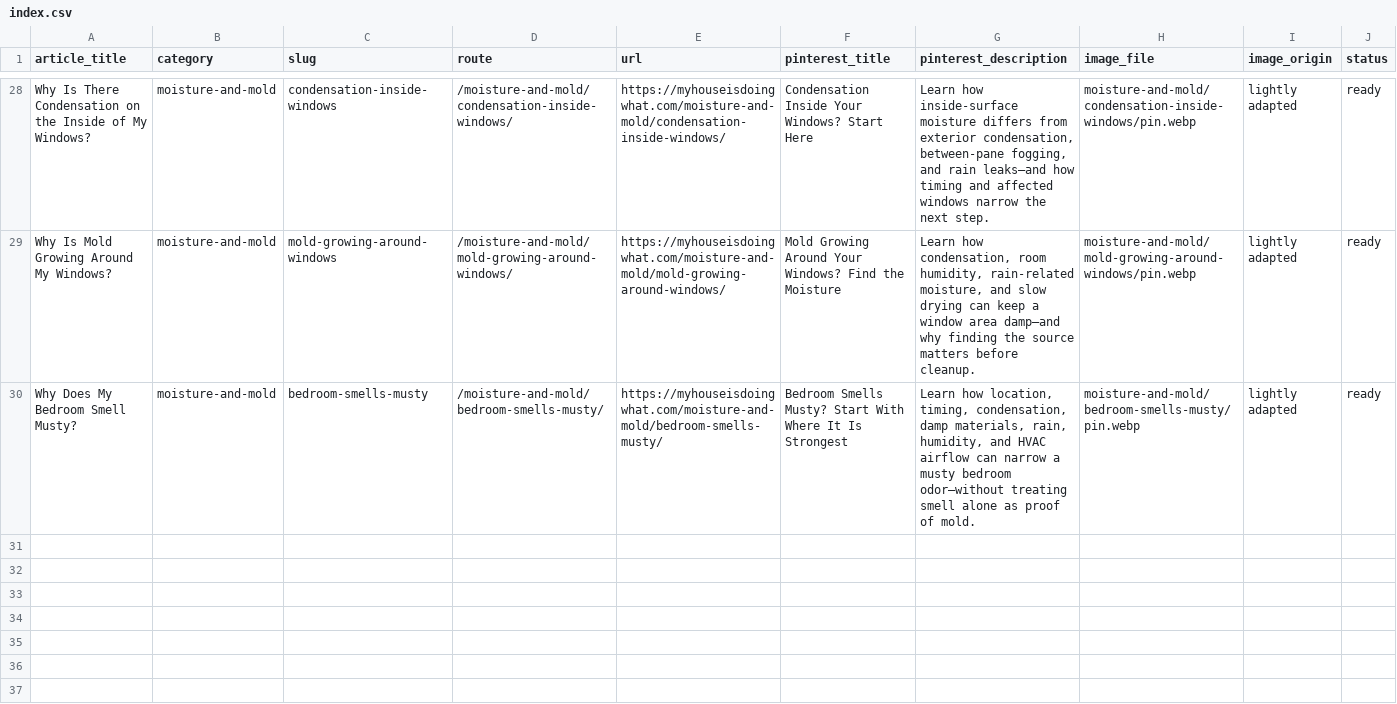
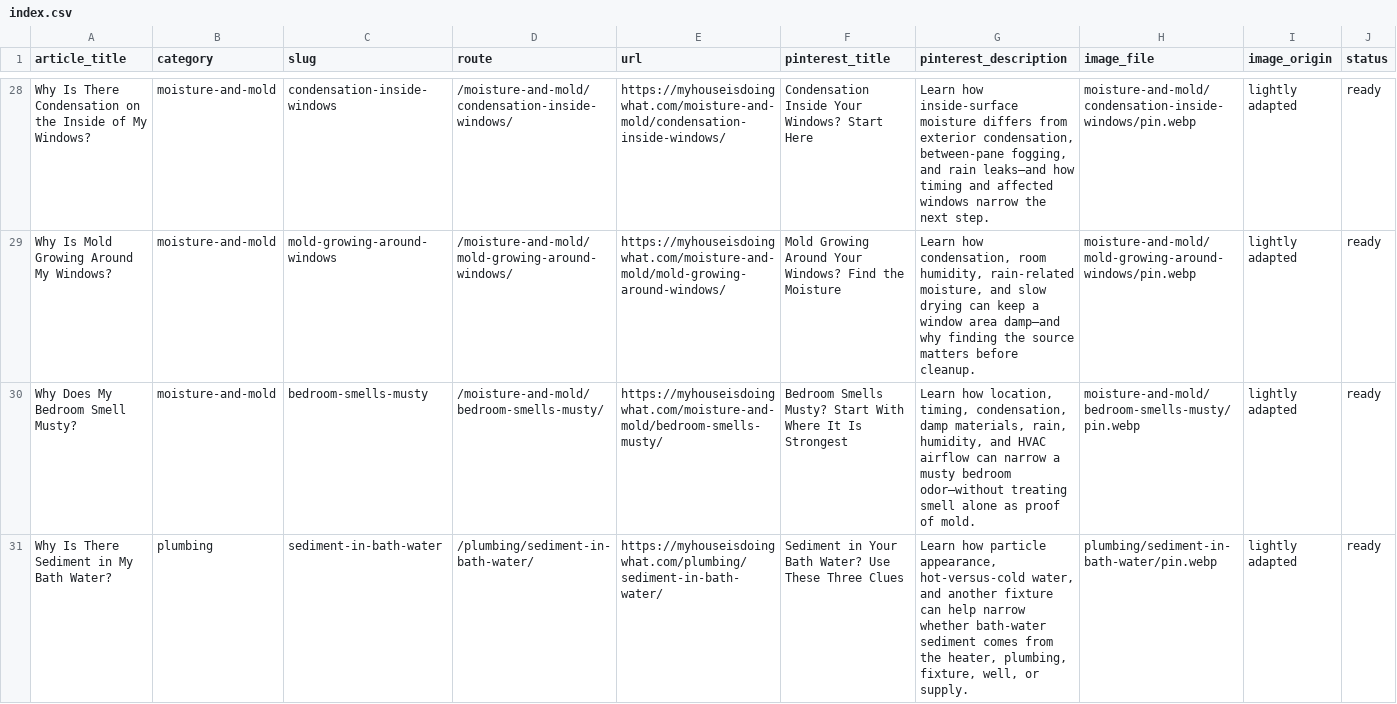
Before and after one commit to gageg123-de/housewise, a CSV file: content-deployment/pinterest-blog-content/index.csv, drawn as a sheet; only a part is shown, gaps mark what is left out.

Commit message:
feat: add bath water sediment troubleshooting guide

```diff
--- a/content-deployment/pinterest-blog-content/index.csv
+++ b/content-deployment/pinterest-blog-content/index.csv
@@ -30 +30,2 @@
 "Why Does My Bedroom Smell Musty?","moisture-and-mold","bedroom-smells-musty","/moisture-and-mold/bedroom-smells-musty/","https://myhouseisdoingwhat.com/moisture-and-mold/bedroom-smells-musty/","Bedroom Smells Musty? Start With Where It Is Strongest","Learn how location, timing, condensation, damp materials, rain, humidity, and HVAC airflow can narrow a musty bedroom odor—without treating smell alone as proof of mold.","moisture-and-mold/bedroom-smells-musty/pin.webp","lightly adapted","ready"
+"Why Is There Sediment in My Bath Water?","plumbing","sediment-in-bath-water","/plumbing/sediment-in-bath-water/","https://myhouseisdoingwhat.com/plumbing/sediment-in-bath-water/","Sediment in Your Bath Water? Use These Three Clues","Learn how particle appearance, hot-versus-cold water, and another fixture can help narrow whether bath-water sediment comes from the heater, plumbing, fixture, well, or supply.","plumbing/sediment-in-bath-water/pin.webp","lightly adapted","ready"
```
Also changed, not shown: content/topics.csv, 8 other files.
